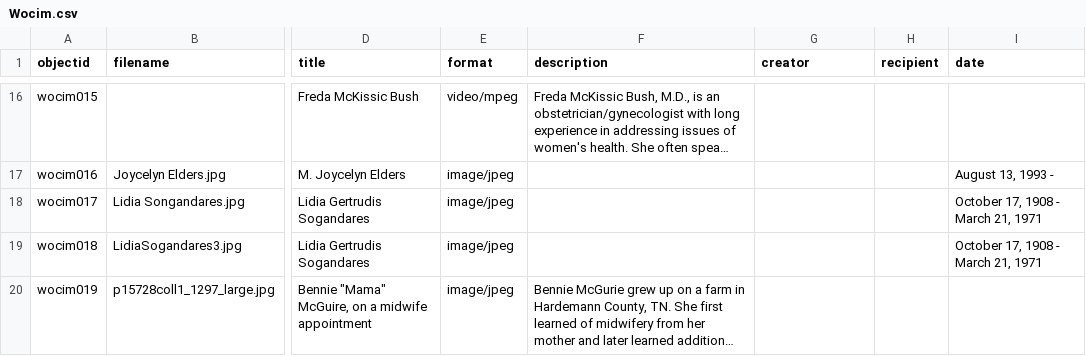
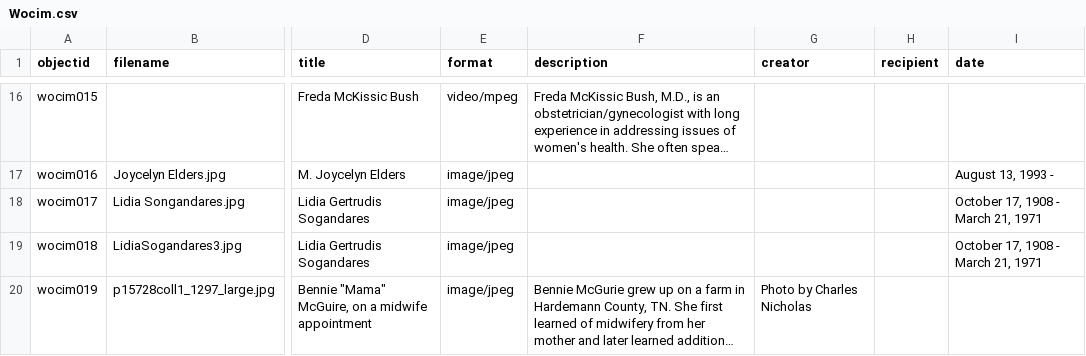
Before and after one commit to Starkad2/Wocim-GH2, a CSV file: _data/Wocim.csv, drawn as a sheet; only a part is shown, gaps mark what is left out; long unchanged cells end in …; the diff names each change by its address in the sheet, - before the commit and + after, or states it on an @@ line.

Commit message:
Add files via upload

```diff
--- a/_data/Wocim.csv
+++ b/_data/Wocim.csv
-G20 (creator): (empty)
+G20 (creator): Photo by Charles Nicholas
```
